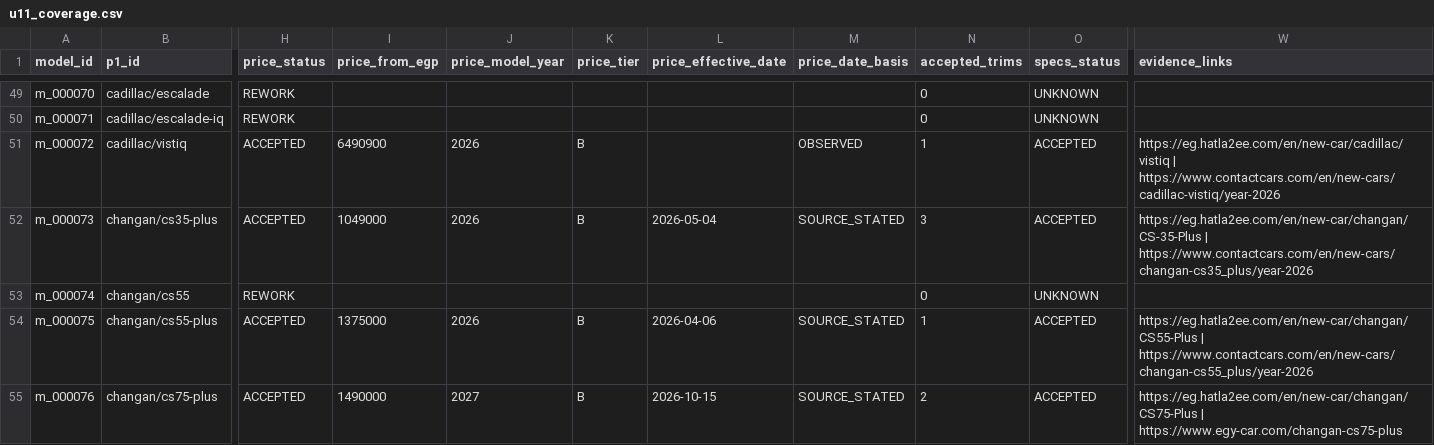
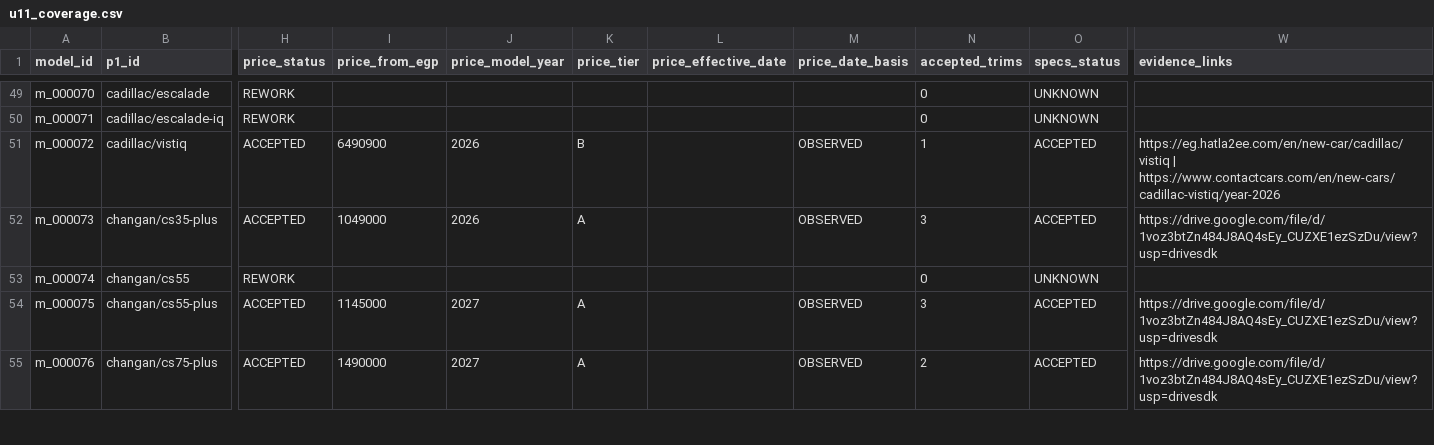
Before and after one commit to KingMega1/scratch, a CSV file: vehicle-data/review/u11_coverage.csv, drawn as a sheet; only a part is shown, gaps mark what is left out; the diff covers the shown part only; the diff names each change by its address in the sheet, - before the commit and + after, or states it on an @@ line.

```diff
--- a/vehicle-data/review/u11_coverage.csv
+++ b/vehicle-data/review/u11_coverage.csv
-K52 (price_tier): B
+K52 (price_tier): A
-L52 (price_effective_date): 2026-05-04
+L52 (price_effective_date): (empty)
-M52 (price_date_basis): SOURCE_STATED
+M52 (price_date_basis): OBSERVED
-W52 (evidence_links): https://eg.hatla2ee.com/en/new-car/changan/CS-35-Plus | https://www.contactcars.com/en/new-cars/changan-cs35_plus/year-2026
+W52 (evidence_links): https://drive.google.com/file/d/1voz3btZn484J8AQ4sEy_CUZXE1ezSzDu/view?usp=drivesdk
-I54 (price_from_egp): 1375000
+I54 (price_from_egp): 1145000
-J54 (price_model_year): 2026
+J54 (price_model_year): 2027
-K54:K55 (price_tier): B
+K54:K55 (price_tier): A
-L54 (price_effective_date): 2026-04-06
+L54 (price_effective_date): (empty)
-M54:M55 (price_date_basis): SOURCE_STATED
+M54:M55 (price_date_basis): OBSERVED
-N54 (accepted_trims): 1
+N54 (accepted_trims): 3
-W54 (evidence_links): https://eg.hatla2ee.com/en/new-car/changan/CS55-Plus | https://www.contactcars.com/en/new-cars/changan-cs55_plus/year-2026
+W54 (evidence_links): https://drive.google.com/file/d/1voz3btZn484J8AQ4sEy_CUZXE1ezSzDu/view?usp=drivesdk
-L55 (price_effective_date): 2026-10-15
+L55 (price_effective_date): (empty)
-W55 (evidence_links): https://eg.hatla2ee.com/en/new-car/changan/CS75-Plus | https://www.egy-car.com/changan-cs75-plus
+W55 (evidence_links): https://drive.google.com/file/d/1voz3btZn484J8AQ4sEy_CUZXE1ezSzDu/view?usp=drivesdk
```
Also changed, not shown: 134 edited cells elsewhere in this file, 9 other files.
